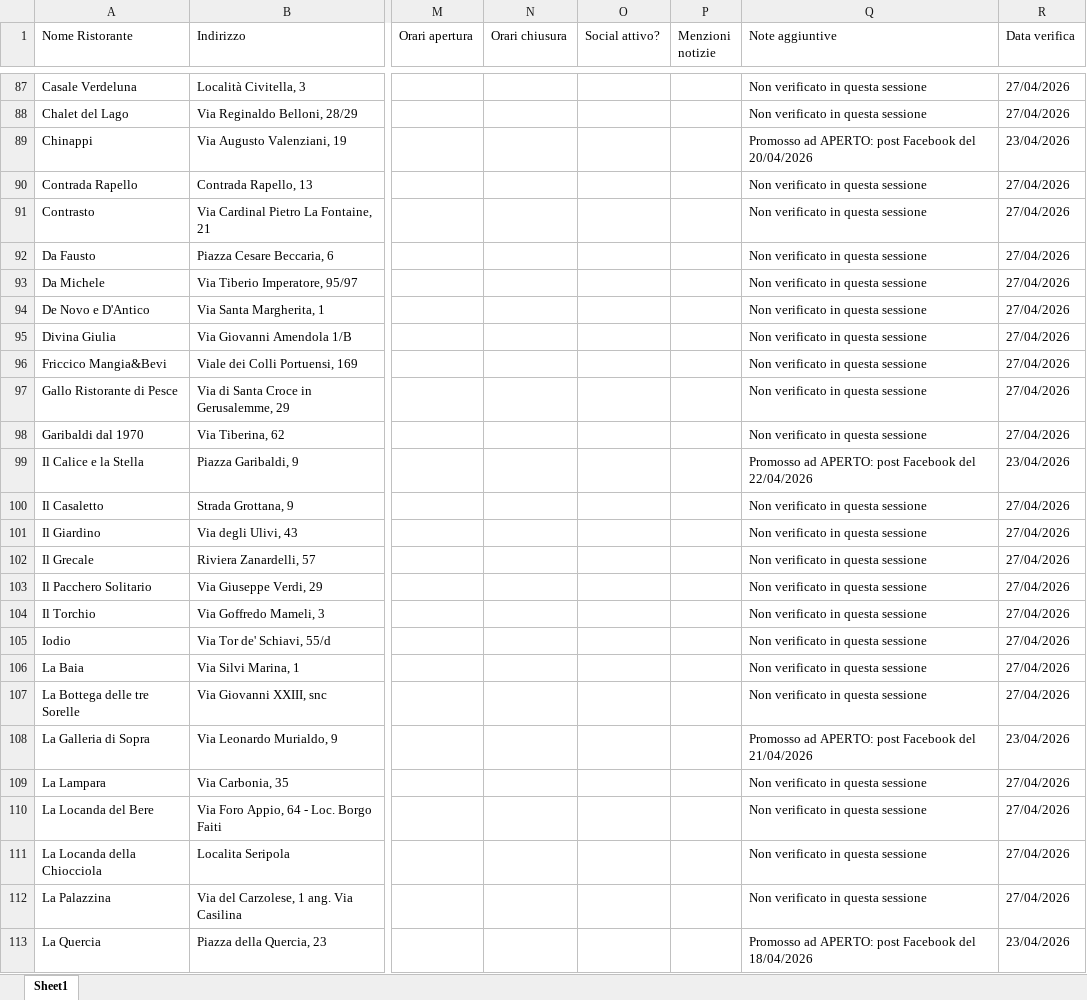
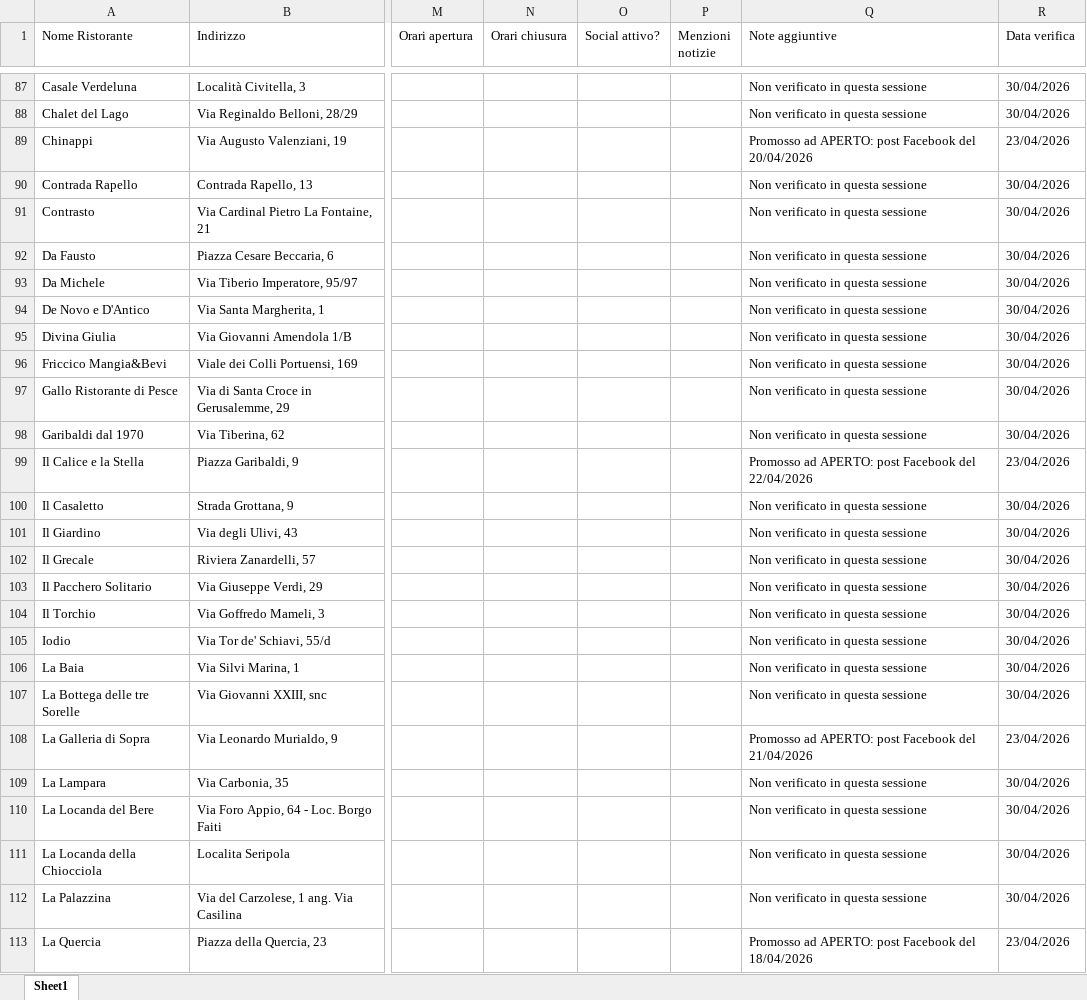
Before and after one commit to pecoraneraeditore/pne-verifica-guide, an Excel workbook: Verifica_Roma_2027.xlsx, sheet Sheet1, drawn as a sheet; only a part is shown, gaps mark what is left out; values as stored, in another font and other column widths than the file's, no cell formats; the diff covers the shown part only; the diff names each change by its address in the sheet, - before the commit and + after, or states it on an @@ line.

Commit message:
Verifica 30/04/2026

```diff
--- a/Verifica_Roma_2027.xlsx (sheet Sheet1)
+++ b/Verifica_Roma_2027.xlsx (sheet Sheet1)
-R87:R88 (Data verifica): 27/04/2026
+R87:R88 (Data verifica): 30/04/2026
-R90:R98 (Data verifica): 27/04/2026
+R90:R98 (Data verifica): 30/04/2026
-R100:R107 (Data verifica): 27/04/2026
+R100:R107 (Data verifica): 30/04/2026
-R109:R112 (Data verifica): 27/04/2026
+R109:R112 (Data verifica): 30/04/2026
```
Also changed, not shown: 600 edited cells elsewhere in this sheet, cell formats, Verifica_Milano_2027.xlsx, Verifica_Torino_2027.xlsx.
